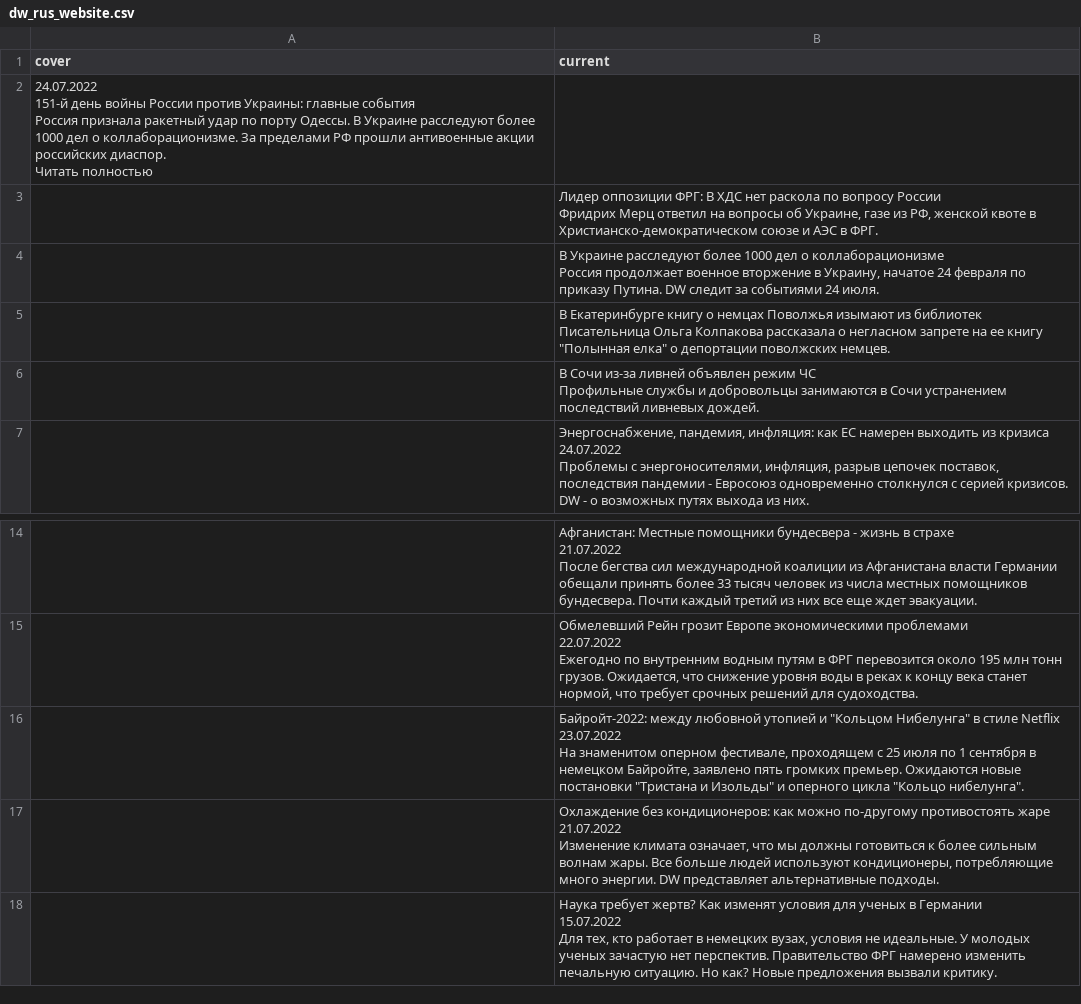
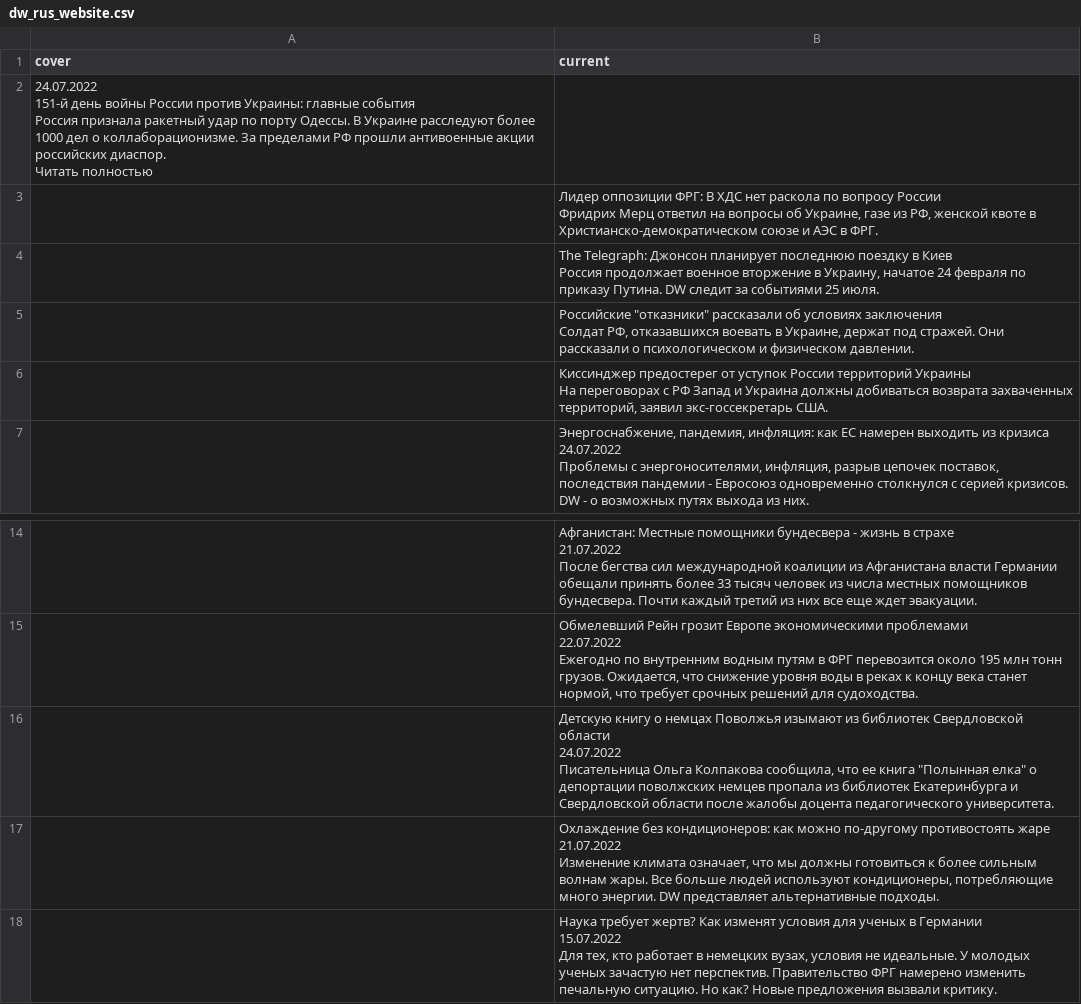
Before and after one commit to bujanowski/Scraping_DW_website, a CSV file: dw_rus_website.csv, drawn as a sheet; only a part is shown, gaps mark what is left out.

```diff
--- a/dw_rus_website.csv
+++ b/dw_rus_website.csv
@@ -11,11 +11,11 @@ cover,current
 Фридрих Мерц ответил на вопросы об Украине, газе из РФ, женской квоте в Христианско-демократическом союзе и АЭС в ФРГ."
-,"В Украине расследуют более 1000 дел о коллаборационизме
-
-Россия продолжает военное вторжение в Украину, начатое 24 февраля по приказу Путина. DW следит за событиями 24 июля."
-,"В Екатеринбурге книгу о немцах Поволжья изымают из библиотек
-
-Писательница Ольга Колпакова рассказала о негласном запрете на ее книгу ""Полынная елка"" о депортации поволжских немцев."
-,"В Сочи из-за ливней объявлен режим ЧС
-
-Профильные службы и добровольцы занимаются в Сочи устранением последствий ливневых дождей."
+,"The Telegraph: Джонсон планирует последнюю поездку в Киев
+
+Россия продолжает военное вторжение в Украину, начатое 24 февраля по приказу Путина. DW следит за событиями 25 июля."
+,"Российские ""отказники"" рассказали об условиях заключения
+
+Солдат РФ, отказавшихся воевать в Украине, держат под стражей. Они рассказали о психологическом и физическом давлении."
+,"Киссинджер предостерег от уступок России территорий Украины
+
+На переговорах с РФ Запад и Украина должны добиваться возврата захваченных территорий, заявил экс-госсекретарь США."
 ,"Энергоснабжение, пандемия, инфляция: как ЕС намерен выходить из кризиса
@@ -73,8 +73,8 @@ cover,current
 Ежегодно по внутренним водным путям в ФРГ перевозится около 195 млн тонн грузов. Ожидается, что снижение уровня воды в реках к концу века станет нормой, что требует срочных решений для судоходства."
-,"Байройт-2022: между любовной утопией и ""Кольцом Нибелунга"" в стиле Netflix
-23.07.2022
-
-
-
-На знаменитом оперном фестивале, проходящем с 25 июля по 1 сентября в немецком Байройте, заявлено пять громких премьер. Ожидаются новые постановки ""Тристана и Изольды"" и оперного цикла ""Кольцо нибелунга""."
+,"Детскую книгу о немцах Поволжья изымают из библиотек Свердловской области
+24.07.2022
+
+
+
+Писательница Ольга Колпакова сообщила, что ее книга ""Полынная елка"" о депортации поволжских немцев пропала из библиотек Екатеринбурга и Свердловской области после жалобы доцента педагогического университета."
 ,"Охлаждение без кондиционеров: как можно по-другому противостоять жаре
```
